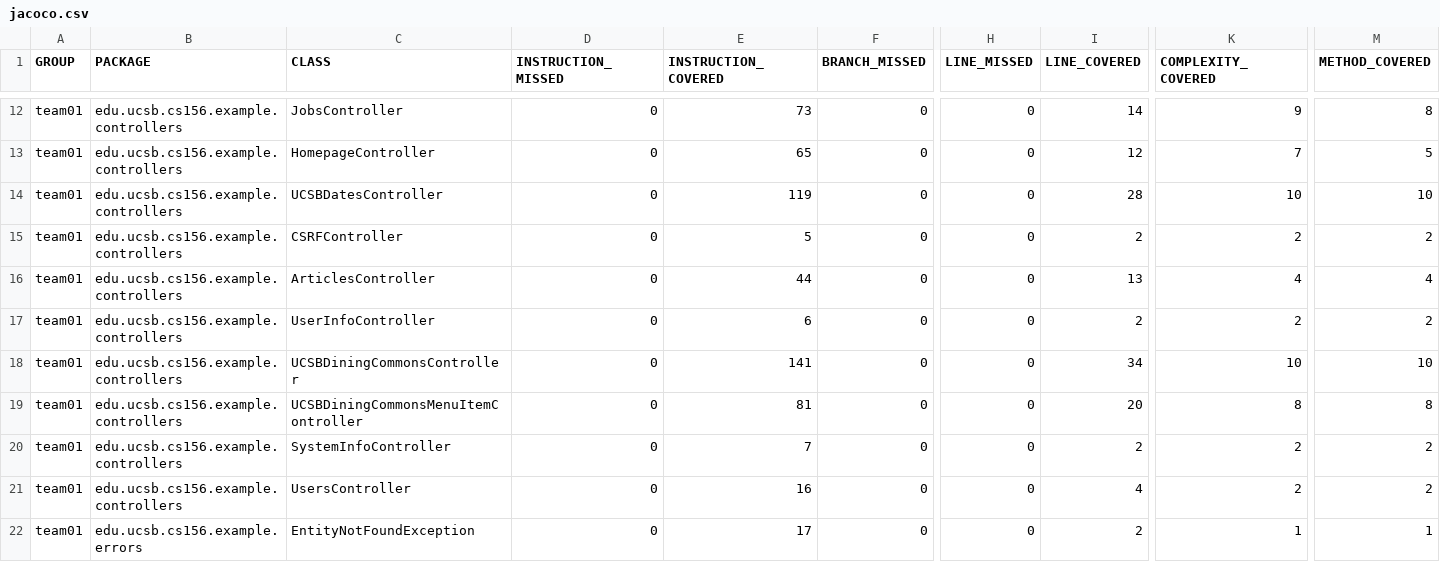
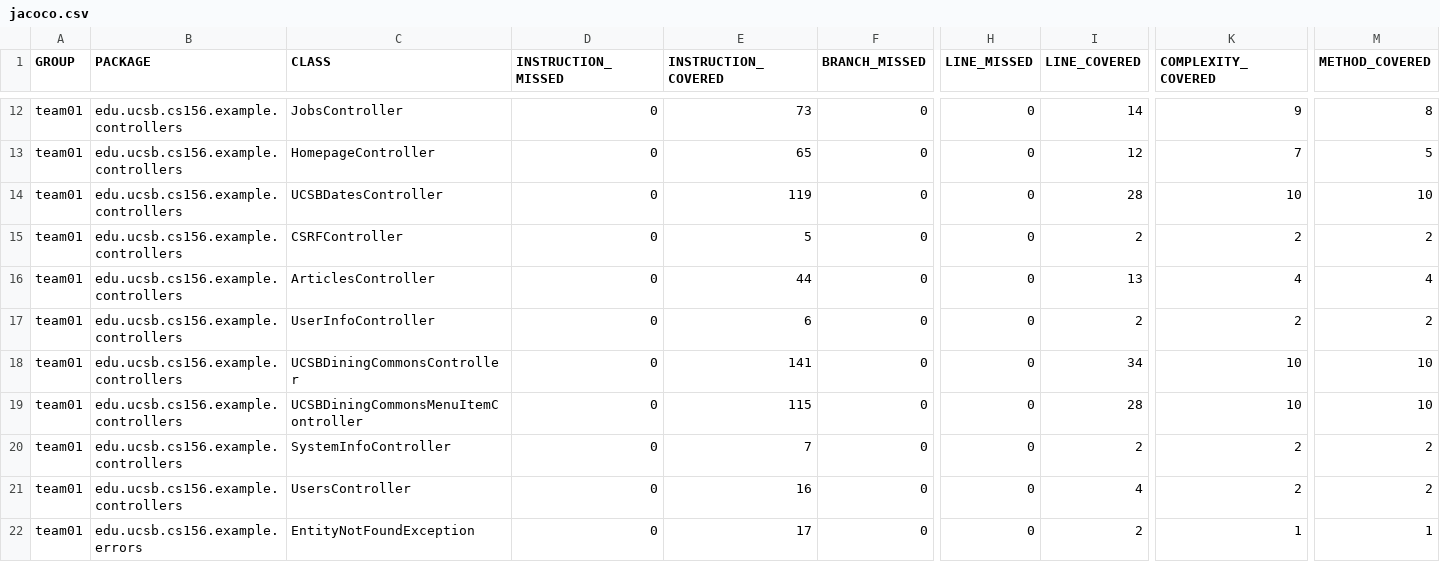
Before and after one commit to ucsb-cs156-s26/team01-s26-13, a CSV file: jacoco/jacoco.csv, drawn as a sheet; only a part is shown, gaps mark what is left out; the diff names each change by its address in the sheet, - before the commit and + after, or states it on an @@ line.

```diff
--- a/jacoco/jacoco.csv
+++ b/jacoco/jacoco.csv
-E19 (INSTRUCTION_COVERED): 81
+E19 (INSTRUCTION_COVERED): 115
-I19 (LINE_COVERED): 20
+I19 (LINE_COVERED): 28
-K19 (COMPLEXITY_COVERED): 8
+K19 (COMPLEXITY_COVERED): 10
-M19 (METHOD_COVERED): 8
+M19 (METHOD_COVERED): 10
```
Also changed, not shown: 7 other files.
